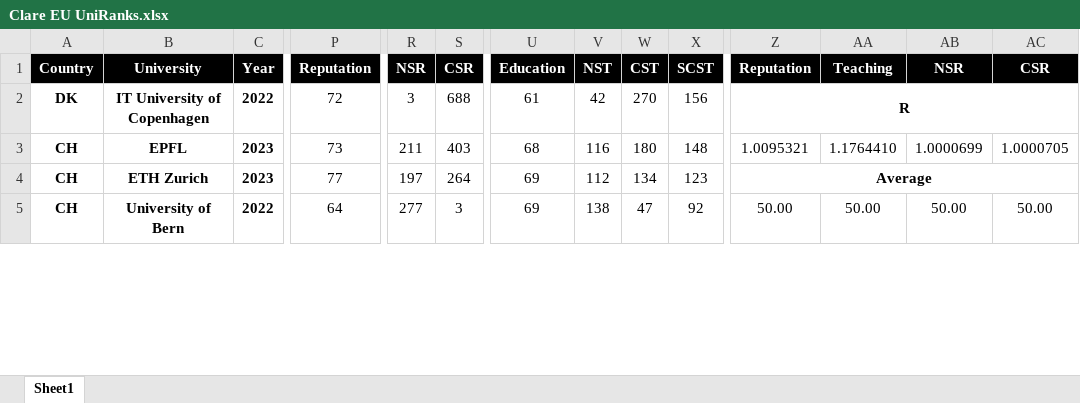
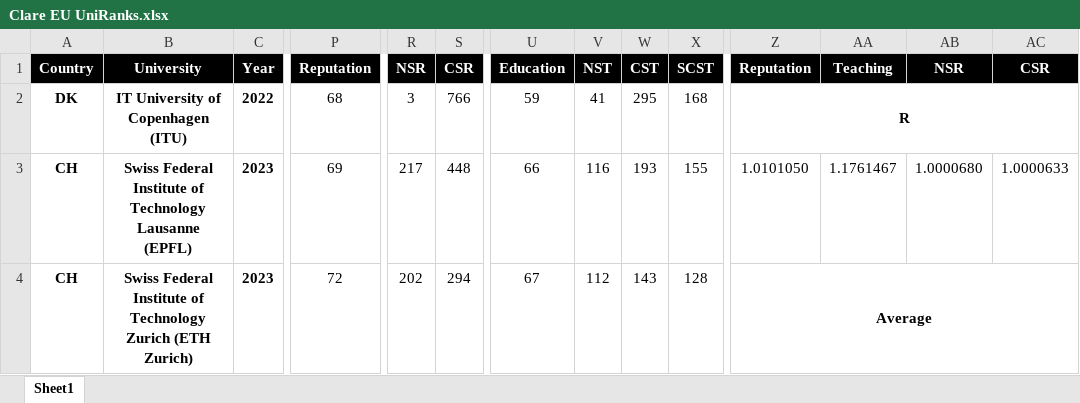
Before and after one commit to clareClaymore2001/EU.UniRanks, an Excel workbook: Clare EU UniRanks.xlsx, sheet Sheet1, drawn as a sheet; only a part is shown, gaps mark what is left out; values as stored, in another font and other column widths than the file's, no borders; removed rows and columns are numbered as before the commit, all else as after; rows hold the shown columns only; the diff covers the shown part only; the diff names each change by its address in the sheet, - before the commit and + after, or states it on an @@ line.

Commit message:
新增荷兰 2 所、University of Iceland 和芬兰 6 所院校 | 统一院校名称来源 |  改正了 3 所院校的 NIS
Nature Index、CS Rankings 和汇率均取编辑时最新

Erasmus University Rotterdam (EUR)：
https://publicaties.eur.nl/en/2022-annual-report
https://www.eur.nl/en/about-eur/facts-and-figures

Wageningen University & Research (WUR)：
https://www.wur.nl/en/show/jaarverslag-wur-2022-en.htm

University of Iceland：
https://www.hi.is/sites/default/files/bryndjo/pdf/17-201_haskoli_islands_arsreikningur_2022_undirritadur.pdf

University of Helsinki：
https://www.helsinki.fi/assets/drupal/2023-05/HY_toimintakertomus_Financial_statements_2022_English.pdf

Aalto University：
https://www.aalto.fi/sites/g/files/flghsv161/files/2024-03/Aalto-Annual-board-report-and-financial-statements-2023.pdf
https://www.aalto.fi/sites/g/files/flghsv161/files/2024-03/Aalto-University-in-2023.pdf

Tampere University：
https://sites.tuni.fi/tauannualreview2022/financial-statements
https://content-webapi.tuni.fi/proxy/public/2022-05/tampere_university_international_in_figures_web_2021.pdf

University of Turku (UTU)：
https://www.utu.fi/en/university/annual-report-2022
https://www.utu.fi/en/university/annual-report-2022/education
https://www.utu.fi/en/university/facts-and-figures
（没有找到 Ac.Staff，于是用 Staff (FTE) 代替了）

University of Jyväskylä：
https://digipaper.contenthub.fi/?file=https%3A%2F%2Fjyu.contenthub.fi%2FNiboWEB%2Fjyu%2FgetPublicFile.do%3Fuuid%3D16227115%26inline%3Dfalse%26ticket%3Df33213184bc44a4d6af84b64a8d8e236%26type%3Dpdflink

University of Oulu：
https://www.oulu.fi/en/annual-report-2022-pdf
https://www.oulu.fi/en/university/university-figures

University of Eastern Finland (UEF)：
https://studentuef.sharepoint.com/:b:/s/www-documents/EVyVBl8oDqxMmPy9qnayu_UBOfz9x184IgVpuSTbgVLD3g?e=DkZT6I

将所有院校名称统一为 Nature Index 上的名称

改正了 UCL、University of Fribourg (UNIFR) 和 The Open University (OU) 的 NIS

```diff
--- a/Clare EU UniRanks.xlsx (sheet Sheet1)
+++ b/Clare EU UniRanks.xlsx (sheet Sheet1)
-B2 (University): IT University of Copenhagen
+B2 (University): IT University of Copenhagen (ITU)
-P2 (Reputation): 72
+P2 (Reputation): 68
-S2 (CSR): 688
+S2 (CSR): 766
-U2 (Education): 61
+U2 (Education): 59
-V2 (NST): 42
+V2 (NST): 41
-W2 (CST): 270
+W2 (CST): 295
-X2 (SCST): 156
+X2 (SCST): 168
-B3 (University): EPFL
+B3 (University): Swiss Federal Institute of Technology Lausanne (EPFL)
-P3 (Reputation): 73
+P3 (Reputation): 69
-R3 (NSR): 211
+R3 (NSR): 217
-S3 (CSR): 403
+S3 (CSR): 448
-U3 (Education): 68
+U3 (Education): 66
-W3 (CST): 180
+W3 (CST): 193
-X3 (SCST): 148
+X3 (SCST): 155
-Z3 (Reputation): 1.0095321
+Z3 (Reputation): 1.0101050
-AA3 (Teaching): 1.1764410
+AA3 (Teaching): 1.1761467
-AB3 (NSR): 1.0000699
+AB3 (NSR): 1.0000680
-AC3 (CSR): 1.0000705
+AC3 (CSR): 1.0000633
-B4 (University): ETH Zurich
+B4 (University): Swiss Federal Institute of Technology Zurich (ETH Zurich)
-P4 (Reputation): 77
+P4 (Reputation): 72
-R4 (NSR): 197
+R4 (NSR): 202
-S4 (CSR): 264
+S4 (CSR): 294
-U4 (Education): 69
+U4 (Education): 67
-W4 (CST): 134
+W4 (CST): 143
-X4 (SCST): 123
+X4 (SCST): 128
-row 5: CH | University of Bern | 2022 | 64 | 277 | 3 | 69 | 138 | 47 | 92 | 50.00 | 50.00 | 50.00 | 50.00
```
Also changed, not shown: 24 added rows, 13 removed rows and 287 edited cells elsewhere in this sheet, formulas that keep their value, 1 other file.
